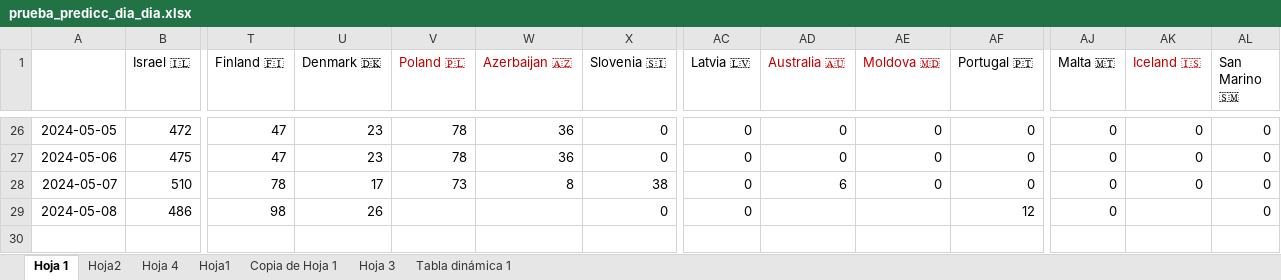
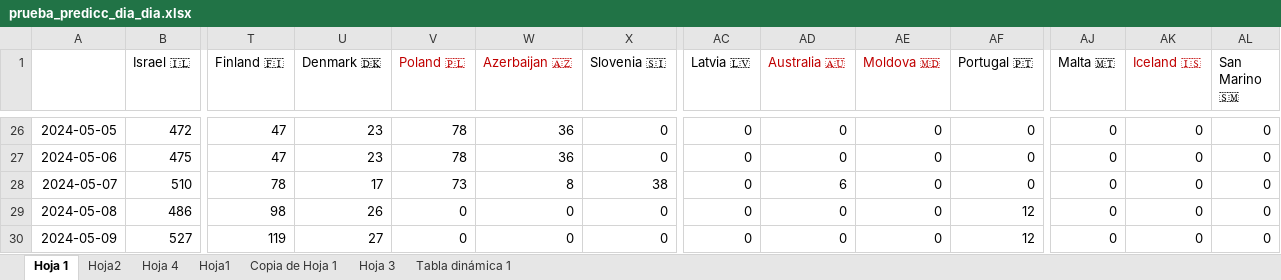
Before and after one commit to AdrianCiges/Eurovision_Game_Streamlit, an Excel workbook: data/prueba_predicc_dia_dia.xlsx, sheet Hoja 1, drawn as a sheet; only a part is shown, gaps mark what is left out; values as stored, in another font and other column widths than the file's, no borders; rows hold the shown columns only; the diff names each change by its address in the sheet, - before the commit and + after, or states it on an @@ line.

```diff
--- a/data/prueba_predicc_dia_dia.xlsx (sheet Hoja 1)
+++ b/data/prueba_predicc_dia_dia.xlsx (sheet Hoja 1)
-V29 (Poland 🇵🇱): (empty)
+V29 (Poland 🇵🇱): 0
-W29 (Azerbaijan 🇦🇿): (empty)
+W29 (Azerbaijan 🇦🇿): 0
-AD29 (Australia 🇦🇺): (empty)
+AD29 (Australia 🇦🇺): 0
-AE29 (Moldova 🇲🇩): (empty)
+AE29 (Moldova 🇲🇩): 0
-AK29 (Iceland 🇮🇸): (empty)
+AK29 (Iceland 🇮🇸): 0
+row 30: 2024-05-09 | 527 | 119 | 27 | 0 | 0 | 0 | 0 | 0 | 0 | 12 | 0 | 0 | 0
```
Also changed, not shown: sheet Hoja2.
